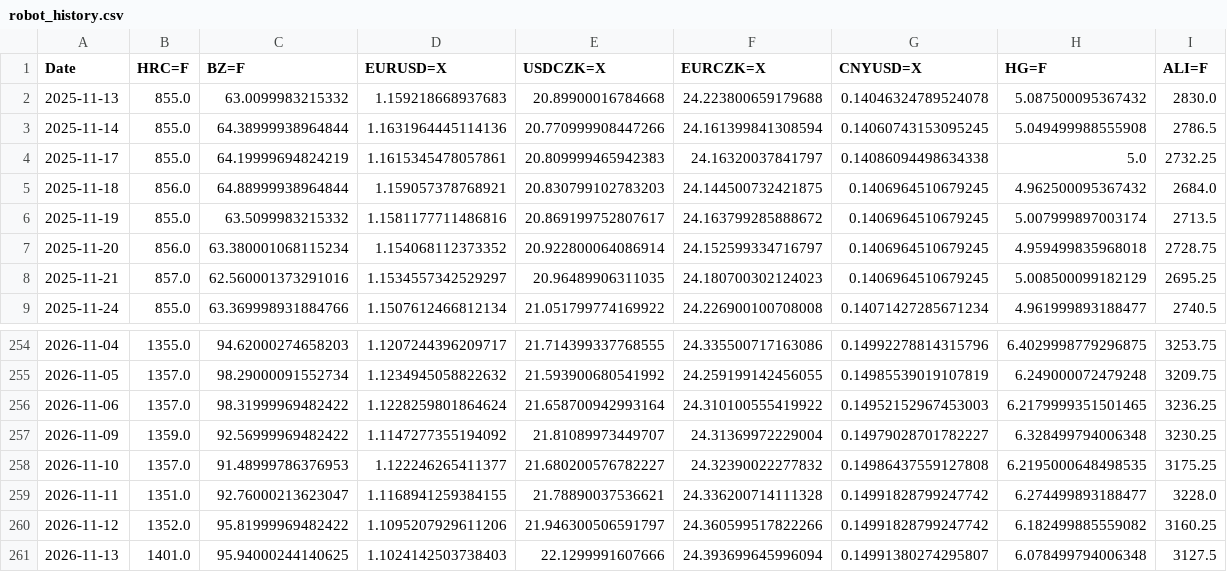
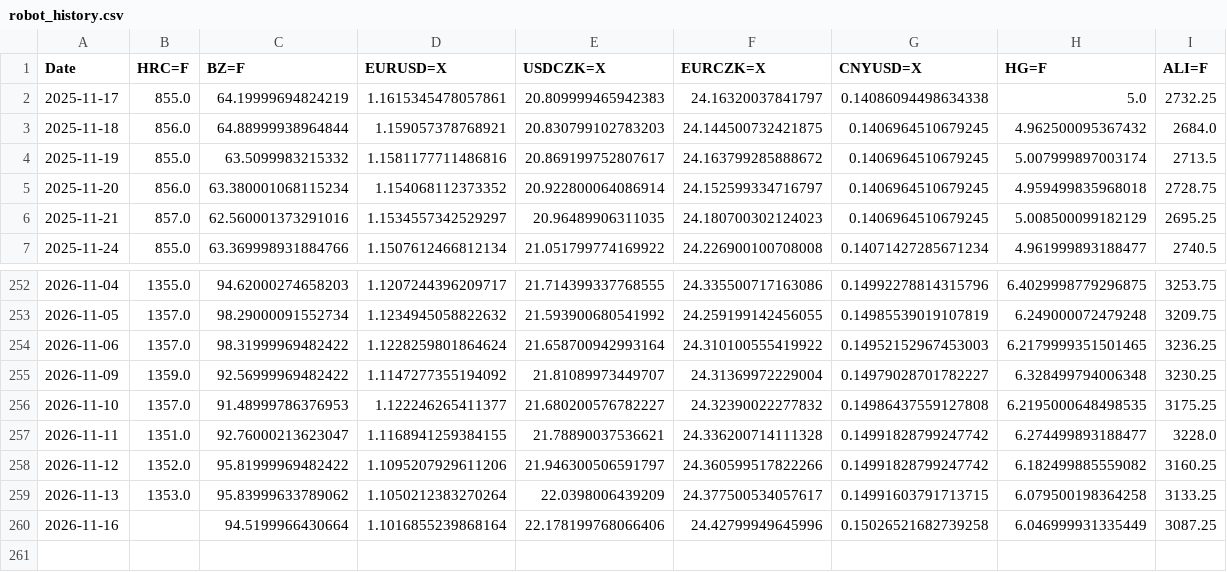
Before and after one commit to Glock17G5/nakupni-dashboard, a CSV file: robot_history.csv, drawn as a sheet; only a part is shown, gaps mark what is left out.

```diff
--- a/robot_history.csv
+++ b/robot_history.csv
@@ -1,4 +1,2 @@
 Date,HRC=F,BZ=F,EURUSD=X,USDCZK=X,EURCZK=X,CNYUSD=X,HG=F,ALI=F
-2025-11-13,855.0,63.0099983215332,1.159218668937683,20.89900016784668,24.223800659179688,0.14046324789524078,5.087500095367432,2830.0
-2025-11-14,855.0,64.38999938964844,1.1631964445114136,20.770999908447266,24.161399841308594,0.14060743153095245,5.049499988555908,2786.5
 2025-11-17,855.0,64.19999694824219,1.1615345478057861,20.809999465942383,24.16320037841797,0.14086094498634338,5.0,2732.25
@@ -260,2 +258,3 @@ Date,HRC=F,BZ=F,EURUSD=X,USDCZK=X,EURCZK=X,CNYUSD=X,HG=F,ALI=F
 2026-11-12,1352.0,95.81999969482422,1.1095207929611206,21.946300506591797,24.360599517822266,0.14991828799247742,6.182499885559082,3160.25
-2026-11-13,1401.0,95.94000244140625,1.1024142503738403,22.1299991607666,24.393699645996094,0.14991380274295807,6.078499794006348,3127.5
+2026-11-13,1353.0,95.83999633789062,1.1050212383270264,22.0398006439209,24.377500534057617,0.14991603791713715,6.079500198364258,3133.25
+2026-11-16,,94.5199966430664,1.1016855239868164,22.178199768066406,24.42799949645996,0.15026521682739258,6.046999931335449,3087.25
```
Also changed, not shown: ccmn_history.csv, 1 other file.
